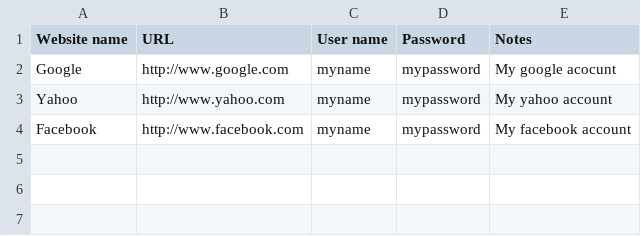
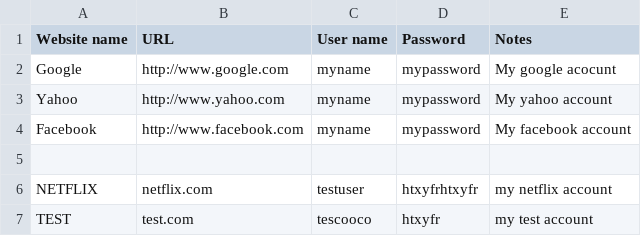
Before and after one commit to Shadowjumper3000/PasswordManager, a CSV file: pw_data.csv, drawn as a sheet.

```diff
--- a/pw_data.csv
+++ b/pw_data.csv
@@ -4 +4,4 @@ Yahoo,http://www.yahoo.com,myname,mypassword,My yahoo account
 Facebook,http://www.facebook.com,myname,mypassword,My facebook account
+
+NETFLIX,netflix.com,testuser,htxyfrhtxyfr,my netflix account
+TEST,test.com,tescooco,htxyfr,my test account
```
Also changed, not shown: 4 other files.
